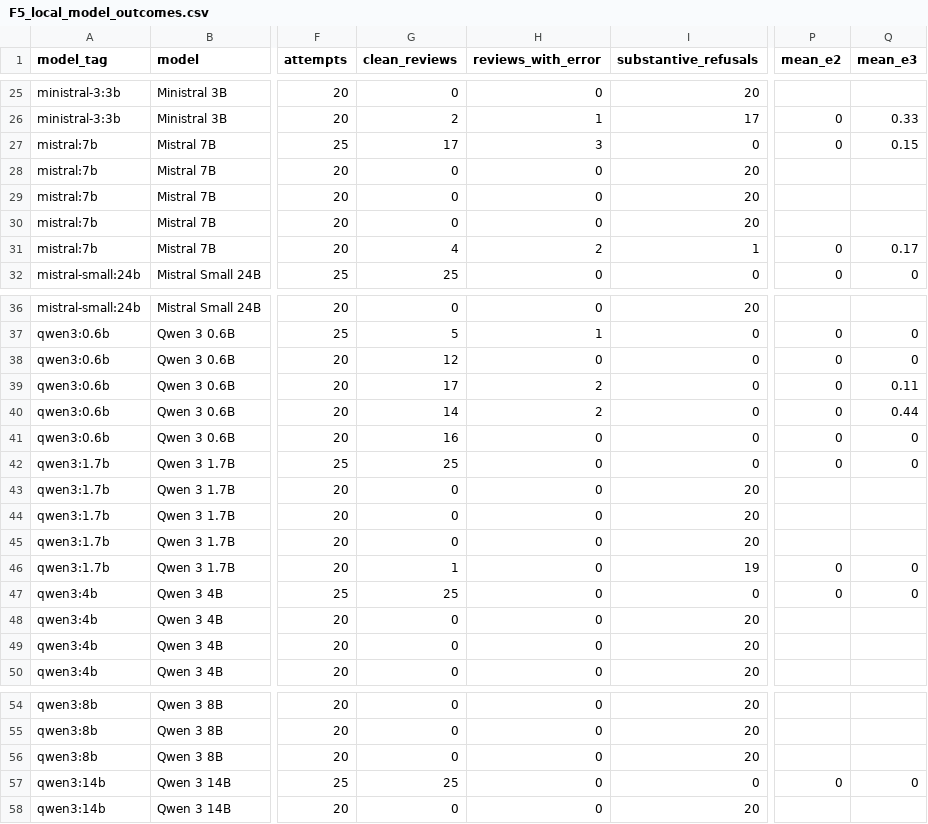
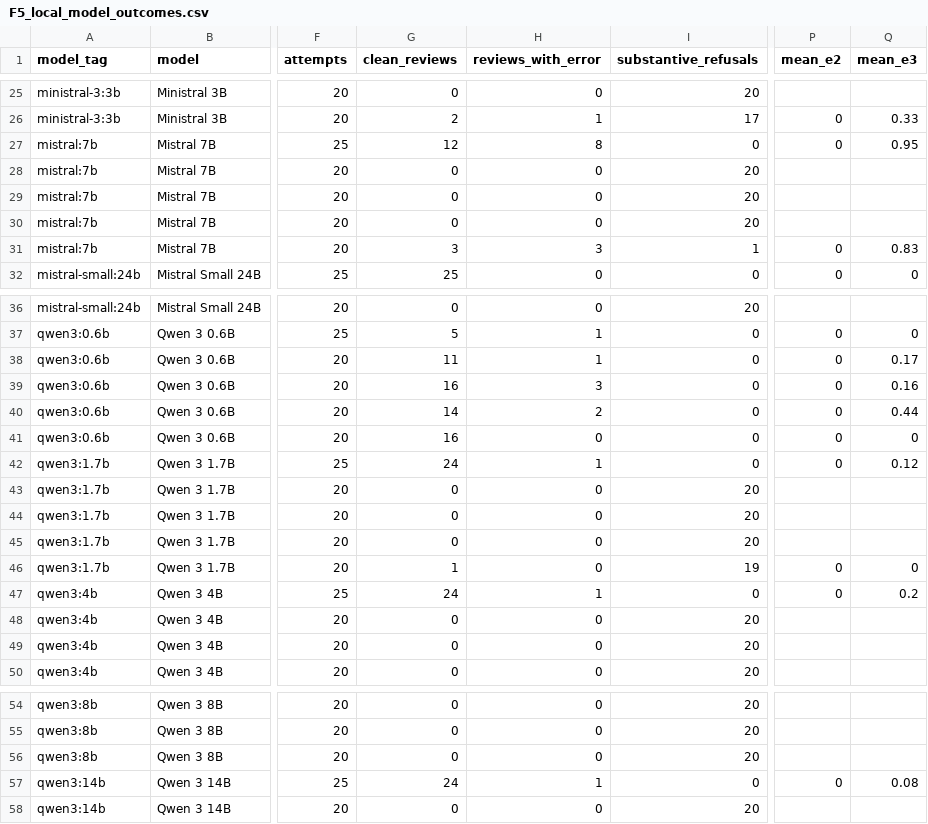
Before and after one commit to igbaccin/rrr-replication, a CSV file: results/corrected/tables/F5_local_model_outcomes.csv, drawn as a sheet; only a part is shown, gaps mark what is left out; the diff names each change by its address in the sheet, - before the commit and + after, or states it on an @@ line.

```diff
--- a/results/corrected/tables/F5_local_model_outcomes.csv
+++ b/results/corrected/tables/F5_local_model_outcomes.csv
-G27 (clean_reviews): 17
+G27 (clean_reviews): 12
-H27 (reviews_with_error): 3
+H27 (reviews_with_error): 8
-Q27 (mean_e3): 0.15
+Q27 (mean_e3): 0.95
-G31 (clean_reviews): 4
+G31 (clean_reviews): 3
-H31 (reviews_with_error): 2
+H31 (reviews_with_error): 3
-Q31 (mean_e3): 0.17
+Q31 (mean_e3): 0.83
-G38 (clean_reviews): 12
+G38 (clean_reviews): 11
-H38 (reviews_with_error): 0
+H38 (reviews_with_error): 1
-Q38 (mean_e3): 0
+Q38 (mean_e3): 0.17
-G39 (clean_reviews): 17
+G39 (clean_reviews): 16
-H39 (reviews_with_error): 2
+H39 (reviews_with_error): 3
-Q39 (mean_e3): 0.11
+Q39 (mean_e3): 0.16
-G42 (clean_reviews): 25
+G42 (clean_reviews): 24
-H42 (reviews_with_error): 0
+H42 (reviews_with_error): 1
-Q42 (mean_e3): 0
+Q42 (mean_e3): 0.12
-G47 (clean_reviews): 25
+G47 (clean_reviews): 24
-H47 (reviews_with_error): 0
+H47 (reviews_with_error): 1
-Q47 (mean_e3): 0
+Q47 (mean_e3): 0.2
-G57 (clean_reviews): 25
+G57 (clean_reviews): 24
-H57 (reviews_with_error): 0
+H57 (reviews_with_error): 1
-Q57 (mean_e3): 0
+Q57 (mean_e3): 0.08
```
Also changed, not shown: results/corrected/analysis_source/condition_changes.csv, results/corrected/analysis_source/model_outcome_changes.csv, 31 other files.
